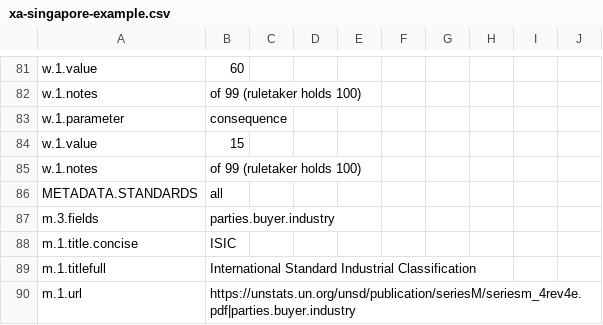
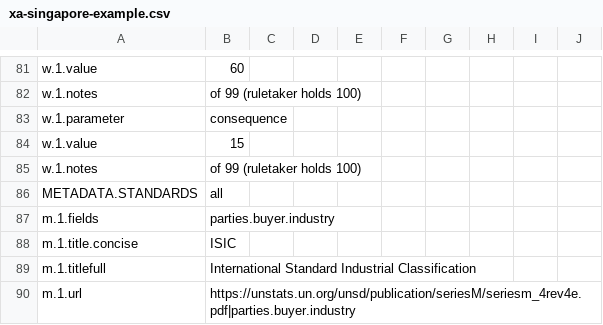
Before and after one commit to RyanFleck/xalgo-tabular-editor, a CSV file: public/xa-singapore-example.csv, drawn as a sheet; only a part is shown, gaps mark what is left out.

Commit message:
Improve table html and css.

```diff
--- a/public/xa-singapore-example.csv
+++ b/public/xa-singapore-example.csv
@@ -86,3 +86,3 @@ w.1.notes,of 99 (ruletaker holds 100),,,,,,,,
 METADATA.STANDARDS,all,,,,,,,,
-m.3.fields,parties.buyer.industry,,,,,,,,
+m.1.fields,parties.buyer.industry,,,,,,,,
 m.1.title.concise,ISIC,,,,,,,,
```
Also changed, not shown: 2 other files.
